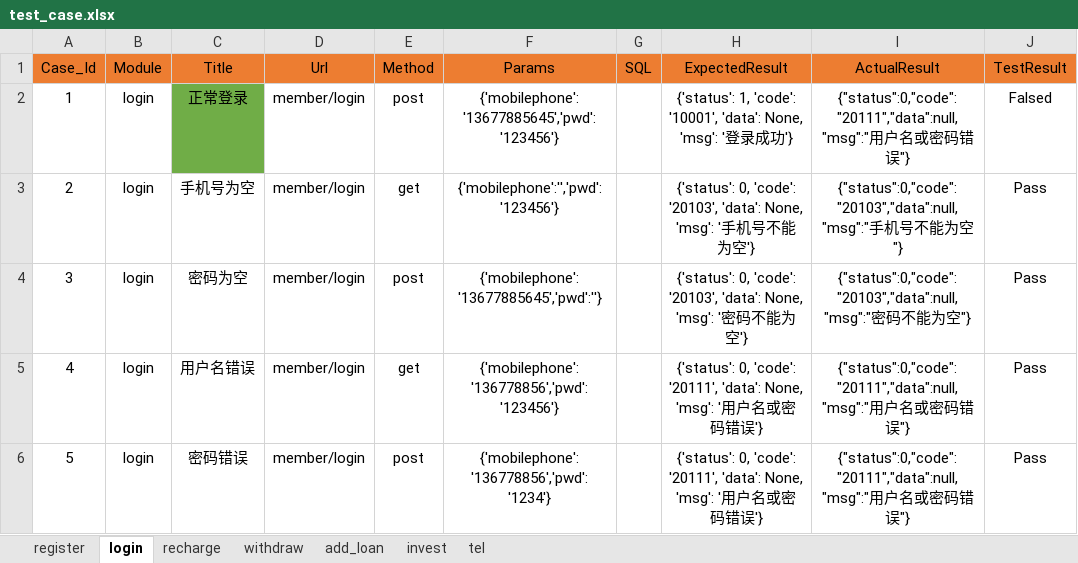
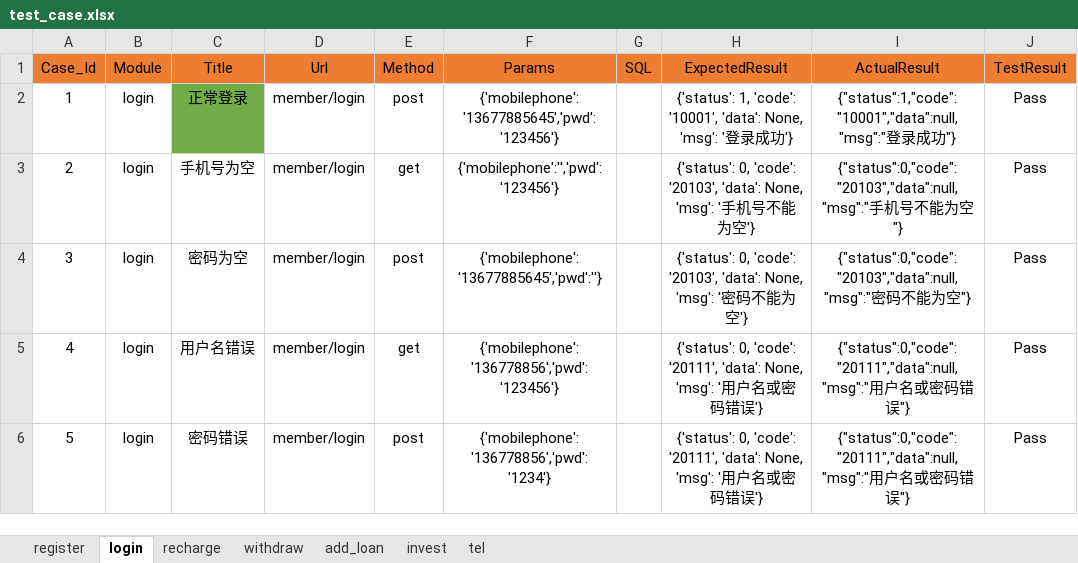
Before and after one commit to yaoshi1218/API_Automation, an Excel workbook: test_data/test_case.xlsx, sheet login, drawn as a sheet; values as stored, in another font and other column widths than the file's, no borders; the diff names each change by its address in the sheet, - before the commit and + after, or states it on an @@ line.

```diff
--- a/test_data/test_case.xlsx (sheet login)
+++ b/test_data/test_case.xlsx (sheet login)
-I2 (ActualResult): {"status":0,"code":"20111","data":null,"msg":"用户名或密码错误"}
+I2 (ActualResult): {"status":1,"code":"10001","data":null,"msg":"登录成功"}
-J2 (TestResult): Falsed
+J2 (TestResult): Pass
```
Also changed, not shown: sheet add_loan, sheet recharge, sheet withdraw, sheet tel, sheet invest, 20 other files.
